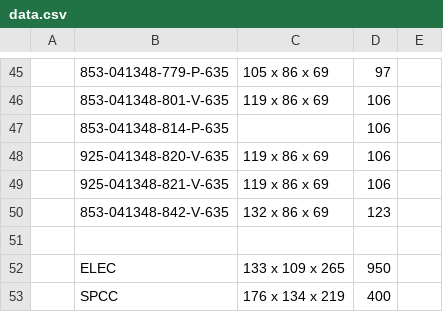
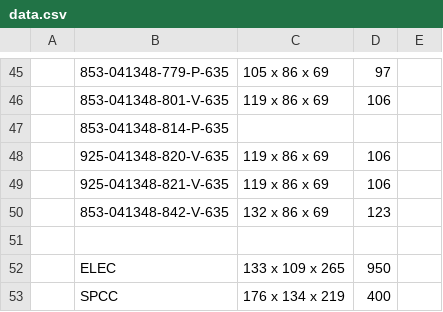
Before and after one commit to Zack9725/Shipping, a CSV file: data.csv, drawn as a sheet; only a part is shown, gaps mark what is left out; the diff names each change by its address in the sheet, - before the commit and + after, or states it on an @@ line.

Commit message:
Auto-update PN data 2026-10-12T00:41:07.896Z

```diff
--- a/data.csv
+++ b/data.csv
-D47: 106
+D47: (empty)
```
